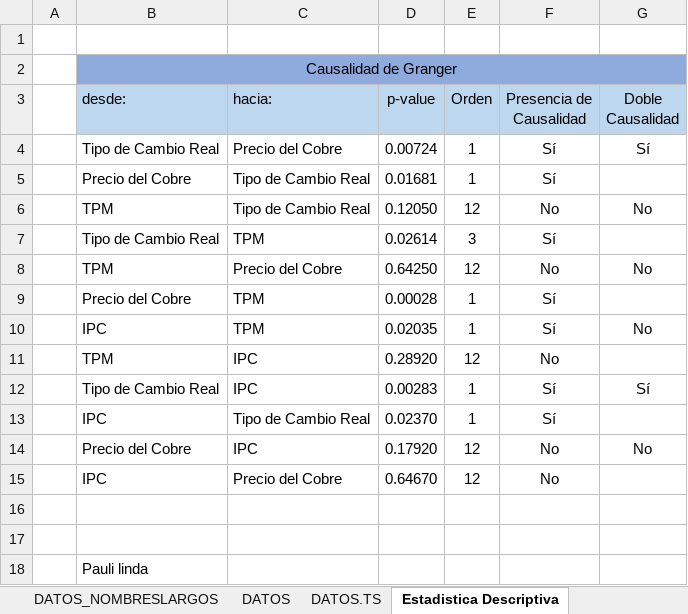
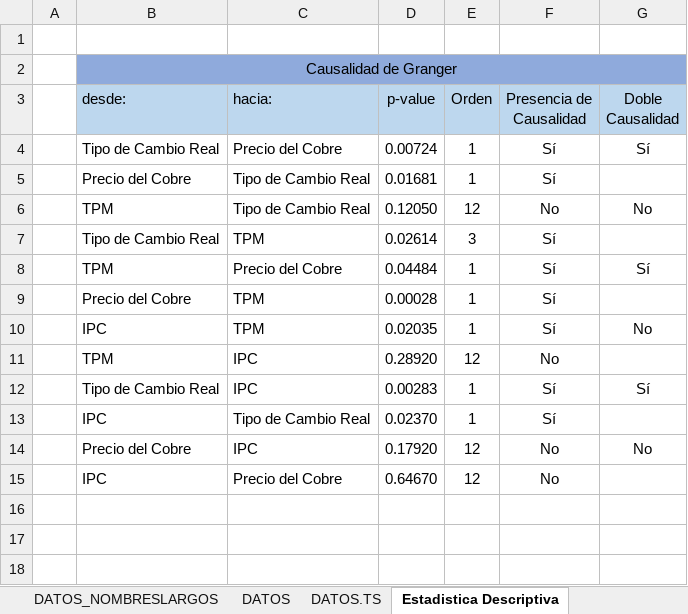
Before and after one commit to panchoyorio/Tesis, an Excel workbook: Base de Datos Oficial.xlsx, sheet Estadistica Descriptiva, drawn as a sheet; values as stored, in another font and other column widths than the file's, no borders; removed rows and columns are numbered as before the commit, all else as after; the diff names each change by its address in the sheet, - before the commit and + after, or states it on an @@ line.

Commit message:
Update Base de Datos Oficial.xlsx
..

```diff
--- a/Base de Datos Oficial.xlsx (sheet Estadistica Descriptiva)
+++ b/Base de Datos Oficial.xlsx (sheet Estadistica Descriptiva)
-row 8:  | TPM | Precio del Cobre | 0.64250 | 12 | No | No
+row 8:  | TPM | Precio del Cobre | 0.04484 | 1 | Sí | Sí
-row 16: (empty)
-row 17: (empty)
-row 18:  | Pauli linda
```
